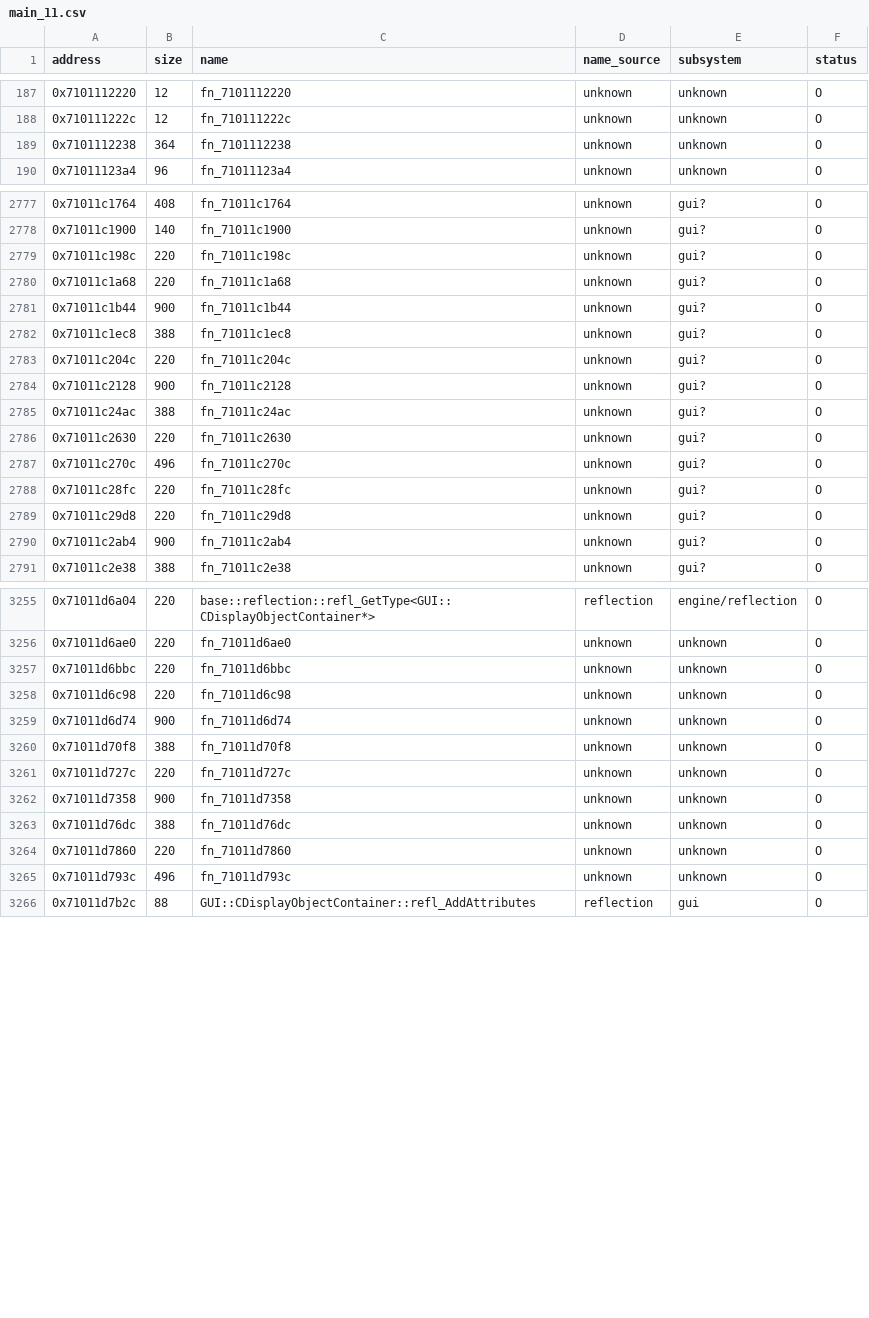
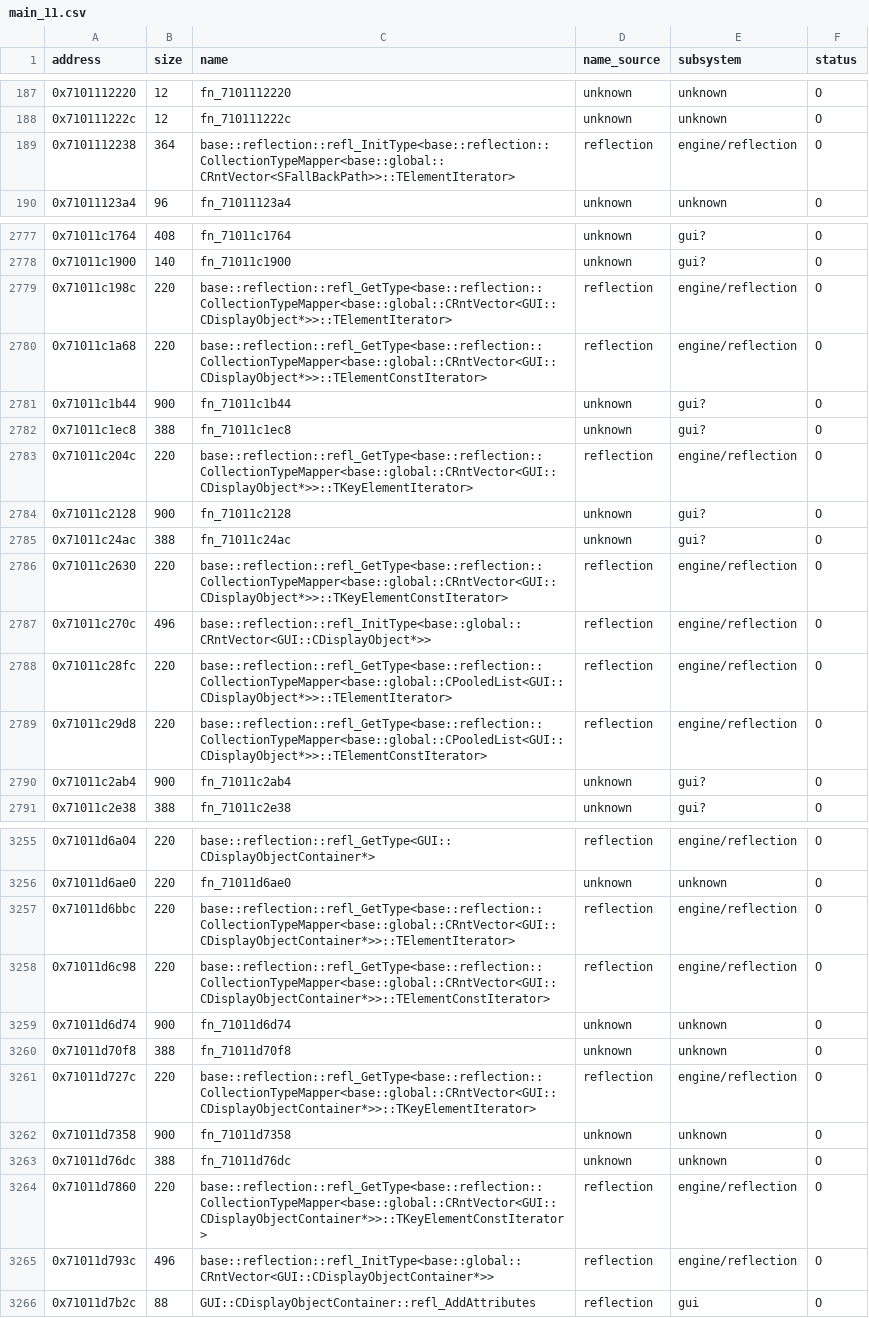
Before and after one commit to var-flotsam/dread-decomp, a CSV file: data/functions/main_11.csv, drawn as a sheet; only a part is shown, gaps mark what is left out; the diff covers the shown part only.

```diff
--- a/data/functions/main_11.csv
+++ b/data/functions/main_11.csv
@@ -188,3 +188,3 @@ address,size,name,name_source,subsystem,status
 0x710111222c,12,fn_710111222c,unknown,unknown,O
-0x7101112238,364,fn_7101112238,unknown,unknown,O
+0x7101112238,364,base::reflection::refl_InitType<base::reflection::CollectionTypeMapper<base::global::CRntVector<SFallBackPath>>::TElementIterator>,reflection,engine/reflection,O
 0x71011123a4,96,fn_71011123a4,unknown,unknown,O
@@ -2778,13 +2778,13 @@ address,size,name,name_source,subsystem,status
 0x71011c1900,140,fn_71011c1900,unknown,gui?,O
-0x71011c198c,220,fn_71011c198c,unknown,gui?,O
-0x71011c1a68,220,fn_71011c1a68,unknown,gui?,O
+0x71011c198c,220,base::reflection::refl_GetType<base::reflection::CollectionTypeMapper<base::global::CRntVector<GUI::CDisplayObject*>>::TElementIterator>,reflection,engine/reflection,O
+0x71011c1a68,220,base::reflection::refl_GetType<base::reflection::CollectionTypeMapper<base::global::CRntVector<GUI::CDisplayObject*>>::TElementConstIterator>,reflection,engine/reflection,O
 0x71011c1b44,900,fn_71011c1b44,unknown,gui?,O
 0x71011c1ec8,388,fn_71011c1ec8,unknown,gui?,O
-0x71011c204c,220,fn_71011c204c,unknown,gui?,O
+0x71011c204c,220,base::reflection::refl_GetType<base::reflection::CollectionTypeMapper<base::global::CRntVector<GUI::CDisplayObject*>>::TKeyElementIterator>,reflection,engine/reflection,O
 0x71011c2128,900,fn_71011c2128,unknown,gui?,O
 0x71011c24ac,388,fn_71011c24ac,unknown,gui?,O
-0x71011c2630,220,fn_71011c2630,unknown,gui?,O
-0x71011c270c,496,fn_71011c270c,unknown,gui?,O
-0x71011c28fc,220,fn_71011c28fc,unknown,gui?,O
-0x71011c29d8,220,fn_71011c29d8,unknown,gui?,O
+0x71011c2630,220,base::reflection::refl_GetType<base::reflection::CollectionTypeMapper<base::global::CRntVector<GUI::CDisplayObject*>>::TKeyElementConstIterator>,reflection,engine/reflection,O
+0x71011c270c,496,base::reflection::refl_InitType<base::global::CRntVector<GUI::CDisplayObject*>>,reflection,engine/reflection,O
+0x71011c28fc,220,base::reflection::refl_GetType<base::reflection::CollectionTypeMapper<base::global::CPooledList<GUI::CDisplayObject*>>::TElementIterator>,reflection,engine/reflection,O
+0x71011c29d8,220,base::reflection::refl_GetType<base::reflection::CollectionTypeMapper<base::global::CPooledList<GUI::CDisplayObject*>>::TElementConstIterator>,reflection,engine/reflection,O
 0x71011c2ab4,900,fn_71011c2ab4,unknown,gui?,O
@@ -3256,11 +3256,11 @@ address,size,name,name_source,subsystem,status
 0x71011d6ae0,220,fn_71011d6ae0,unknown,unknown,O
-0x71011d6bbc,220,fn_71011d6bbc,unknown,unknown,O
-0x71011d6c98,220,fn_71011d6c98,unknown,unknown,O
+0x71011d6bbc,220,base::reflection::refl_GetType<base::reflection::CollectionTypeMapper<base::global::CRntVector<GUI::CDisplayObjectContainer*>>::TElementIterator>,reflection,engine/reflection,O
+0x71011d6c98,220,base::reflection::refl_GetType<base::reflection::CollectionTypeMapper<base::global::CRntVector<GUI::CDisplayObjectContainer*>>::TElementConstIterator>,reflection,engine/reflection,O
 0x71011d6d74,900,fn_71011d6d74,unknown,unknown,O
 0x71011d70f8,388,fn_71011d70f8,unknown,unknown,O
-0x71011d727c,220,fn_71011d727c,unknown,unknown,O
+0x71011d727c,220,base::reflection::refl_GetType<base::reflection::CollectionTypeMapper<base::global::CRntVector<GUI::CDisplayObjectContainer*>>::TKeyElementIterator>,reflection,engine/reflection,O
 0x71011d7358,900,fn_71011d7358,unknown,unknown,O
 0x71011d76dc,388,fn_71011d76dc,unknown,unknown,O
-0x71011d7860,220,fn_71011d7860,unknown,unknown,O
-0x71011d793c,496,fn_71011d793c,unknown,unknown,O
+0x71011d7860,220,base::reflection::refl_GetType<base::reflection::CollectionTypeMapper<base::global::CRntVector<GUI::CDisplayObjectContainer*>>::TKeyElementConstIterator>,reflection,engine/reflection,O
+0x71011d793c,496,base::reflection::refl_InitType<base::global::CRntVector<GUI::CDisplayObjectContainer*>>,reflection,engine/reflection,O
 0x71011d7b2c,88,GUI::CDisplayObjectContainer::refl_AddAttributes,reflection,gui,O
```
Also changed, not shown: 69 edited cells elsewhere in this file, data/functions/main_03.csv, data/functions/main_06.csv, 21 other files.
